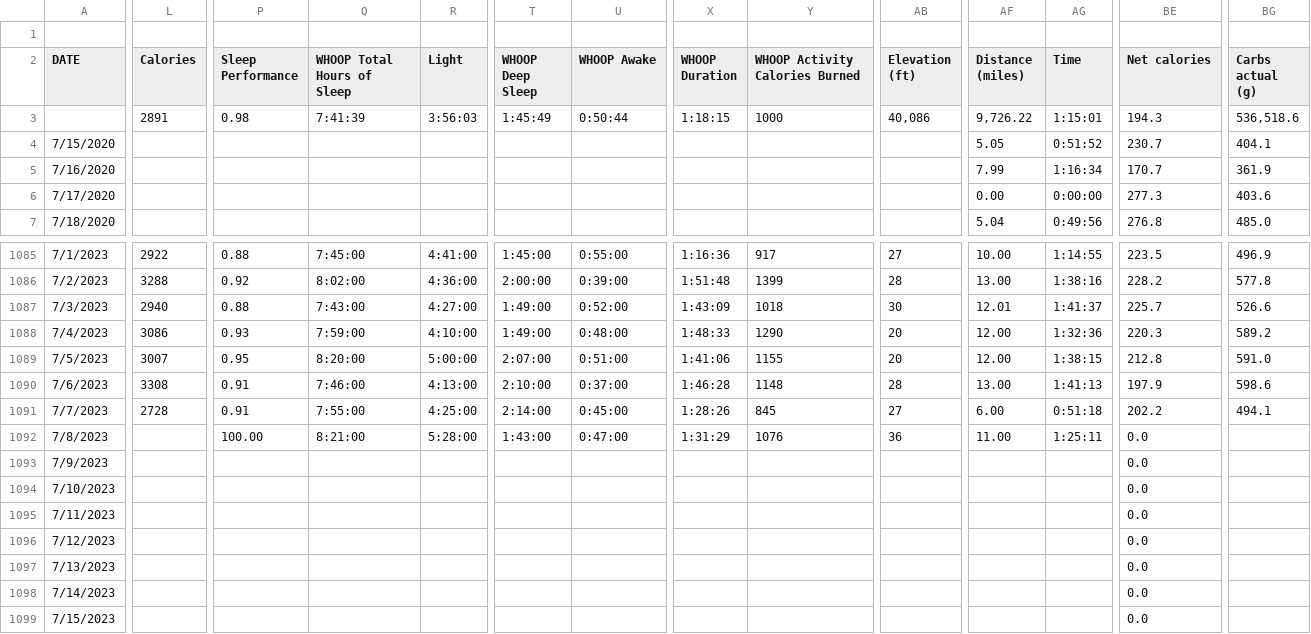
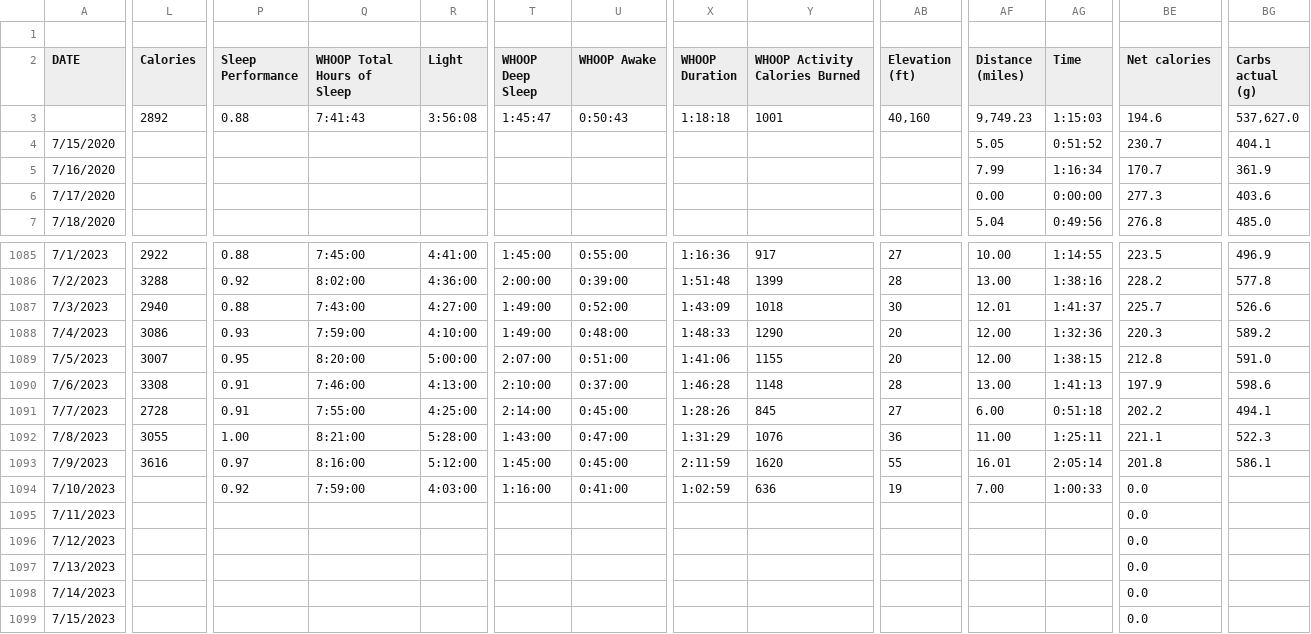
Before and after one commit to ptsouth97/traininglogWebserver, a CSV file: trainingLog.csv, drawn as a sheet; only a part is shown, gaps mark what is left out; removed rows and columns are numbered as before the commit, all else as after; rows hold the shown columns only; the diff covers the shown part only; the diff names each change by its address in the sheet, - before the commit and + after, or states it on an @@ line.

```diff
--- a/trainingLog.csv
+++ b/trainingLog.csv
-L3 (Calories): 2891
+L3 (Calories): 2892
-P3 (Sleep Performance): 0.98
+P3 (Sleep Performance): 0.88
-Q3 (WHOOP Total Hours of Sleep): 7:41:39
+Q3 (WHOOP Total Hours of Sleep): 7:41:43
-R3 (Light): 3:56:03
+R3 (Light): 3:56:08
-T3 (WHOOP Deep Sleep): 1:45:49
+T3 (WHOOP Deep Sleep): 1:45:47
-U3 (WHOOP Awake): 0:50:44
+U3 (WHOOP Awake): 0:50:43
-X3 (WHOOP Duration): 1:18:15
+X3 (WHOOP Duration): 1:18:18
-Y3 (WHOOP Activity Calories Burned): 1000
+Y3 (WHOOP Activity Calories Burned): 1001
-AB3 (Elevation (ft)): 40,086
+AB3 (Elevation (ft)): 40,160
-AF3 (Distance (miles)): 9,726.22
+AF3 (Distance (miles)): 9,749.23
-AG3 (Time): 1:15:01
+AG3 (Time): 1:15:03
-BE3 (Net calories): 194.3
+BE3 (Net calories): 194.6
-BG3 (Carbs actual (g)): 536,518.6
+BG3 (Carbs actual (g)): 537,627.0
-L1092 (Calories): (empty)
+L1092 (Calories): 3055
-P1092 (Sleep Performance): 100.00
+P1092 (Sleep Performance): 1.00
-BE1092 (Net calories): 0.0
+BE1092 (Net calories): 221.1
-BG1092 (Carbs actual (g)): (empty)
+BG1092 (Carbs actual (g)): 522.3
-row 1093: 7/9/2023 |  |  |  |  |  |  |  |  |  |  |  | 0.0
+row 1093: 7/9/2023 | 3616 | 0.97 | 8:16:00 | 5:12:00 | 1:45:00 | 0:45:00 | 2:11:59 | 1620 | 55 | 16.01 | 2:05:14 | 201.8 | 586.1
-P1094 (Sleep Performance): (empty)
+P1094 (Sleep Performance): 0.92
-Q1094 (WHOOP Total Hours of Sleep): (empty)
+Q1094 (WHOOP Total Hours of Sleep): 7:59:00
-R1094 (Light): (empty)
+R1094 (Light): 4:03:00
-T1094 (WHOOP Deep Sleep): (empty)
+T1094 (WHOOP Deep Sleep): 1:16:00
-U1094 (WHOOP Awake): (empty)
+U1094 (WHOOP Awake): 0:41:00
-X1094 (WHOOP Duration): (empty)
+X1094 (WHOOP Duration): 1:02:59
-Y1094 (WHOOP Activity Calories Burned): (empty)
+Y1094 (WHOOP Activity Calories Burned): 636
-AB1094 (Elevation (ft)): (empty)
+AB1094 (Elevation (ft)): 19
-AF1094 (Distance (miles)): (empty)
+AF1094 (Distance (miles)): 7.00
-AG1094 (Time): (empty)
+AG1094 (Time): 1:00:33
```
Also changed, not shown: 47 edited cells elsewhere in this file, 6 other files.
